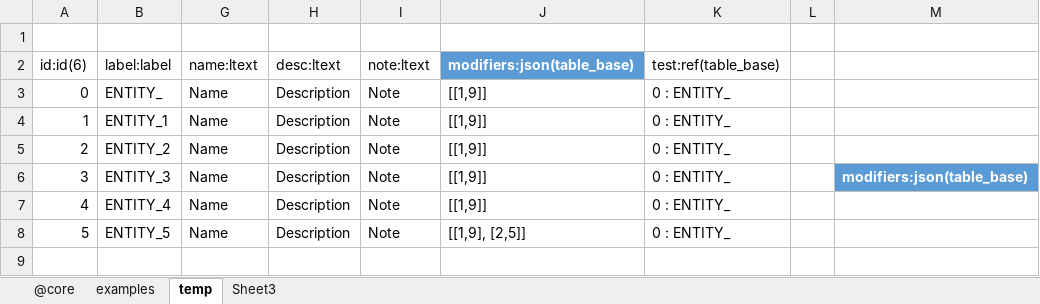
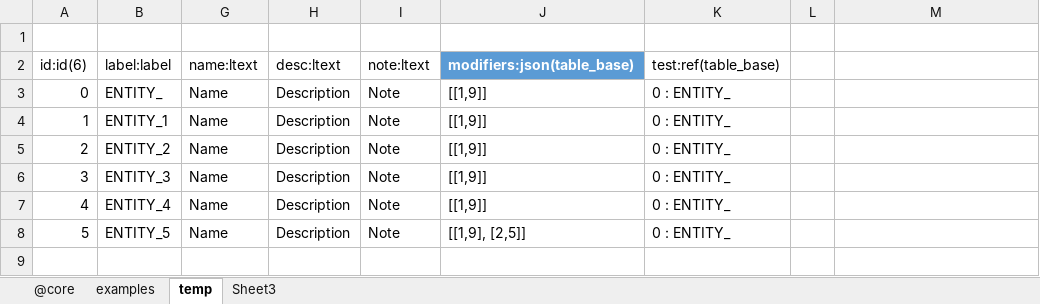
Before and after one commit to jacoby3210/cas-data-designer, an Excel workbook: dist/data-designer.xlsm, sheet temp, drawn as a sheet; only a part is shown; values as stored, in another font and other column widths than the file's, no borders; table styles not drawn; the diff names each change by its address in the sheet, - before the commit and + after, or states it on an @@ line.

Commit message:
update: dist\data-designer.xmlm - Form JSON - code cleanup.

```diff
--- a/dist/data-designer.xlsm (sheet temp)
+++ b/dist/data-designer.xlsm (sheet temp)
-M6: modifiers:json(table_base)
+M6: (empty)
-M6 fill: #5B9BD5
+M6 fill: none
```
Also changed, not shown: 1 other file.
